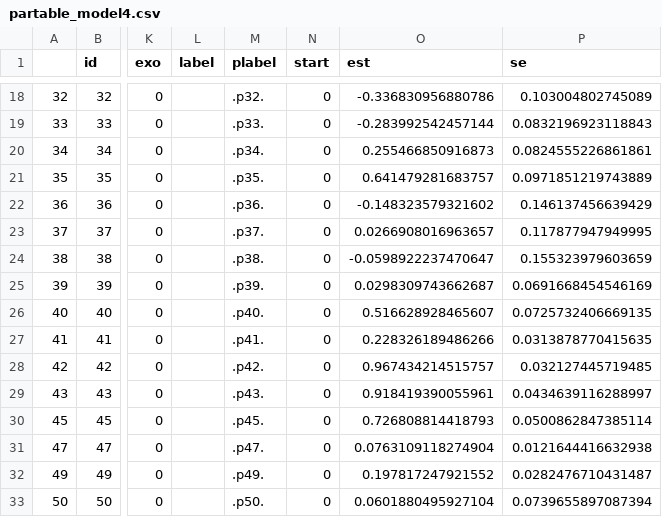
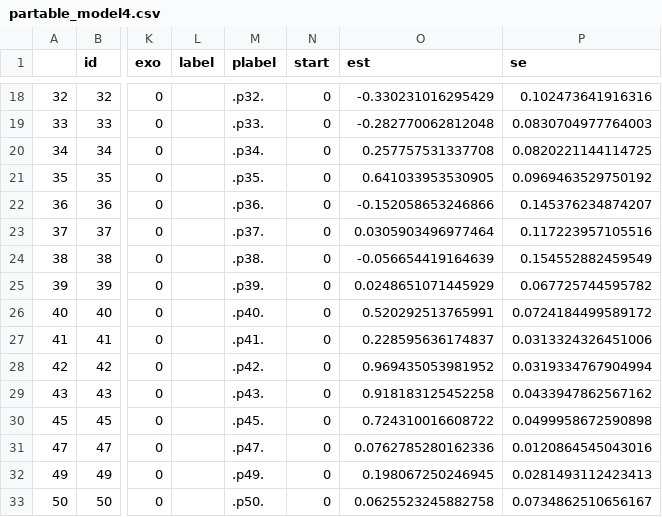
Before and after one commit to angelini75/SEM2DSM, a CSV file: Paper_3/data/partable_model4.csv, drawn as a sheet; only a part is shown, gaps mark what is left out; the diff covers the shown part only; the diff names each change by its address in the sheet, - before the commit and + after, or states it on an @@ line.

```diff
--- a/Paper_3/data/partable_model4.csv
+++ b/Paper_3/data/partable_model4.csv
-O18 (est): -0.336830956880786
+O18 (est): -0.330231016295429
-P18 (se): 0.103004802745089
+P18 (se): 0.102473641916316
-O19 (est): -0.283992542457144
+O19 (est): -0.282770062812048
-P19 (se): 0.0832196923118843
+P19 (se): 0.0830704977764003
-O20 (est): 0.255466850916873
+O20 (est): 0.257757531337708
-P20 (se): 0.0824555226861861
+P20 (se): 0.0820221144114725
-O21 (est): 0.641479281683757
+O21 (est): 0.641033953530905
-P21 (se): 0.0971851219743889
+P21 (se): 0.0969463529750192
-O22 (est): -0.148323579321602
+O22 (est): -0.152058653246866
-P22 (se): 0.146137456639429
+P22 (se): 0.145376234874207
-O23 (est): 0.0266908016963657
+O23 (est): 0.0305903496977464
-P23 (se): 0.117877947949995
+P23 (se): 0.117223957105516
-O24 (est): -0.0598922237470647
+O24 (est): -0.056654419164639
-P24 (se): 0.155323979603659
+P24 (se): 0.154552882459549
-O25 (est): 0.0298309743662687
+O25 (est): 0.0248651071445929
-P25 (se): 0.0691668454546169
+P25 (se): 0.067725744595782
-O26 (est): 0.516628928465607
+O26 (est): 0.520292513765991
-P26 (se): 0.0725732406669135
+P26 (se): 0.0724184499589172
-O27 (est): 0.228326189486266
+O27 (est): 0.228595636174837
-P27 (se): 0.0313878770415635
+P27 (se): 0.0313324326451006
-O28 (est): 0.967434214515757
+O28 (est): 0.969435053981952
-P28 (se): 0.032127445719485
+P28 (se): 0.0319334767904994
-O29 (est): 0.918419390055961
+O29 (est): 0.918183125452258
-P29 (se): 0.0434639116288997
+P29 (se): 0.0433947862567162
-O30 (est): 0.726808814418793
+O30 (est): 0.724310016608722
-P30 (se): 0.0500862847385114
+P30 (se): 0.0499958672590898
-O31 (est): 0.0763109118274904
+O31 (est): 0.0762785280162336
-P31 (se): 0.0121644416632938
+P31 (se): 0.0120864545043016
-O32 (est): 0.197817247921552
+O32 (est): 0.198067250246945
-P32 (se): 0.0282476710431487
+P32 (se): 0.0281493112423413
-O33 (est): 0.0601880495927104
+O33 (est): 0.0625523245882758
-P33 (se): 0.0739655897087394
+P33 (se): 0.0734862510656167
```
Also changed, not shown: 76 edited cells elsewhere in this file, 1 other file.
